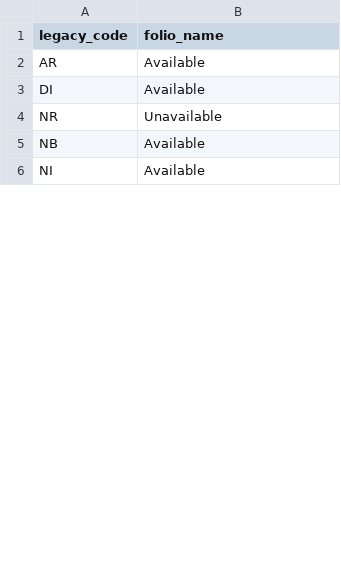
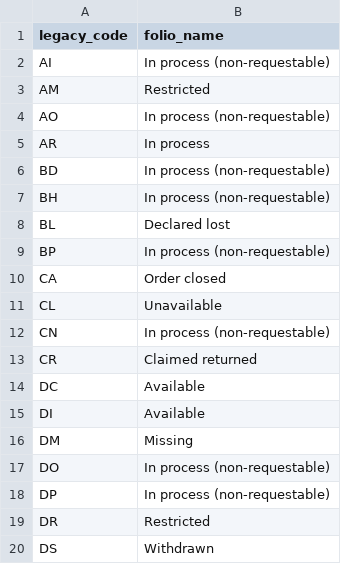
Before and after one commit to 5-C-Folio/item-remap, a TSV file: mapping_files/item_statuses.tsv, drawn as a sheet; only a part is shown; the shorter side is filled out with more unchanged rows; the diff covers the shown part only.

```diff
--- a/mapping_files/item_statuses.tsv
+++ b/mapping_files/item_statuses.tsv
@@ -1,4 +1,20 @@
 legacy_code	folio_name
-AR	Available
+AI	In process (non-requestable)
+AM	Restricted
+AO	In process (non-requestable)
+AR	In process
+BD	In process (non-requestable)
+BH	In process (non-requestable)
+BL	Declared lost
+BP	In process (non-requestable)
+CA	Order closed
+CL	Unavailable
+CN	In process (non-requestable)
+CR	Claimed returned
+DC	Available
 DI	Available
-NR	Unavailable
+DM	Missing
+DO	In process (non-requestable)
+DP	In process (non-requestable)
+DR	Restricted
+DS	Withdrawn
```
Also changed, not shown: 23 added rows, 12 removed rows, 16 moved rows and 11 edited cells elsewhere in this file.
